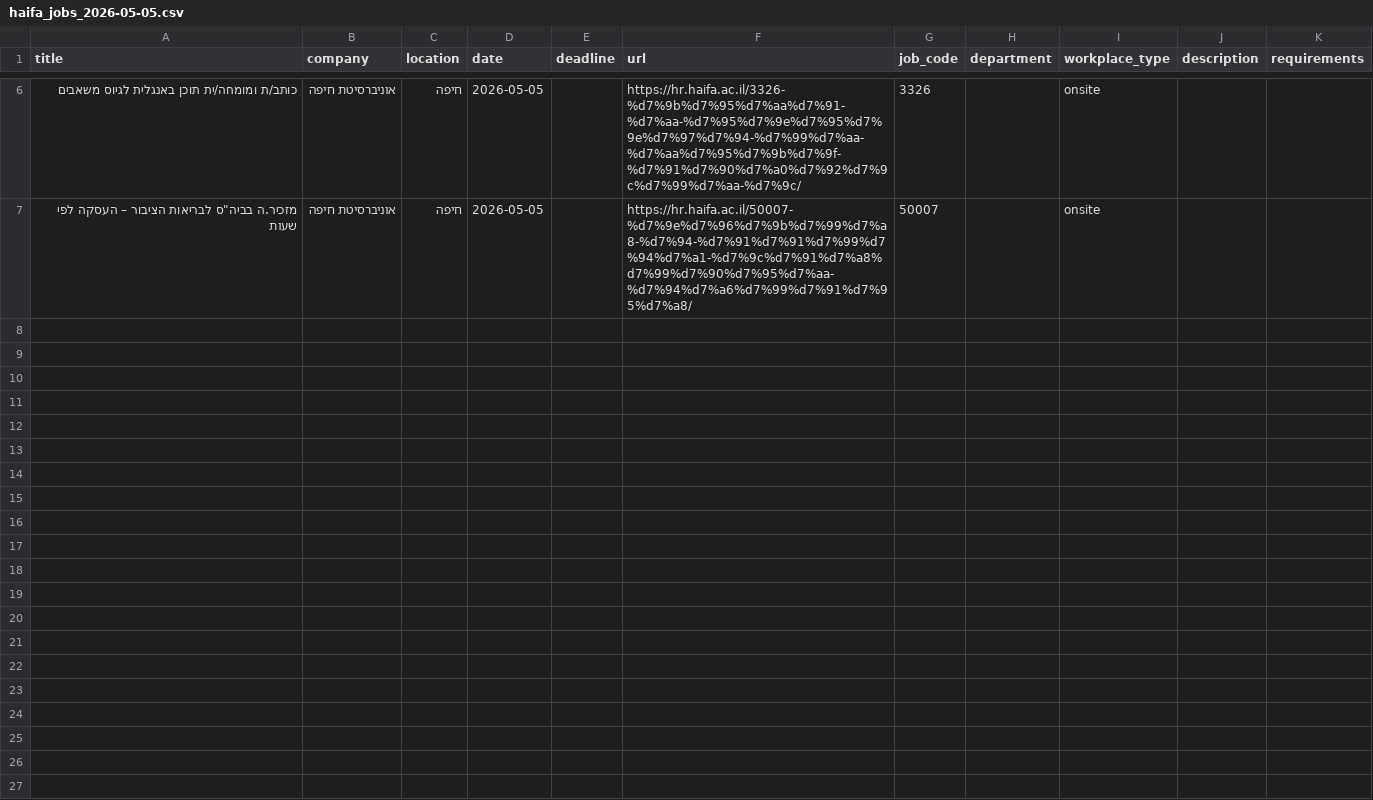
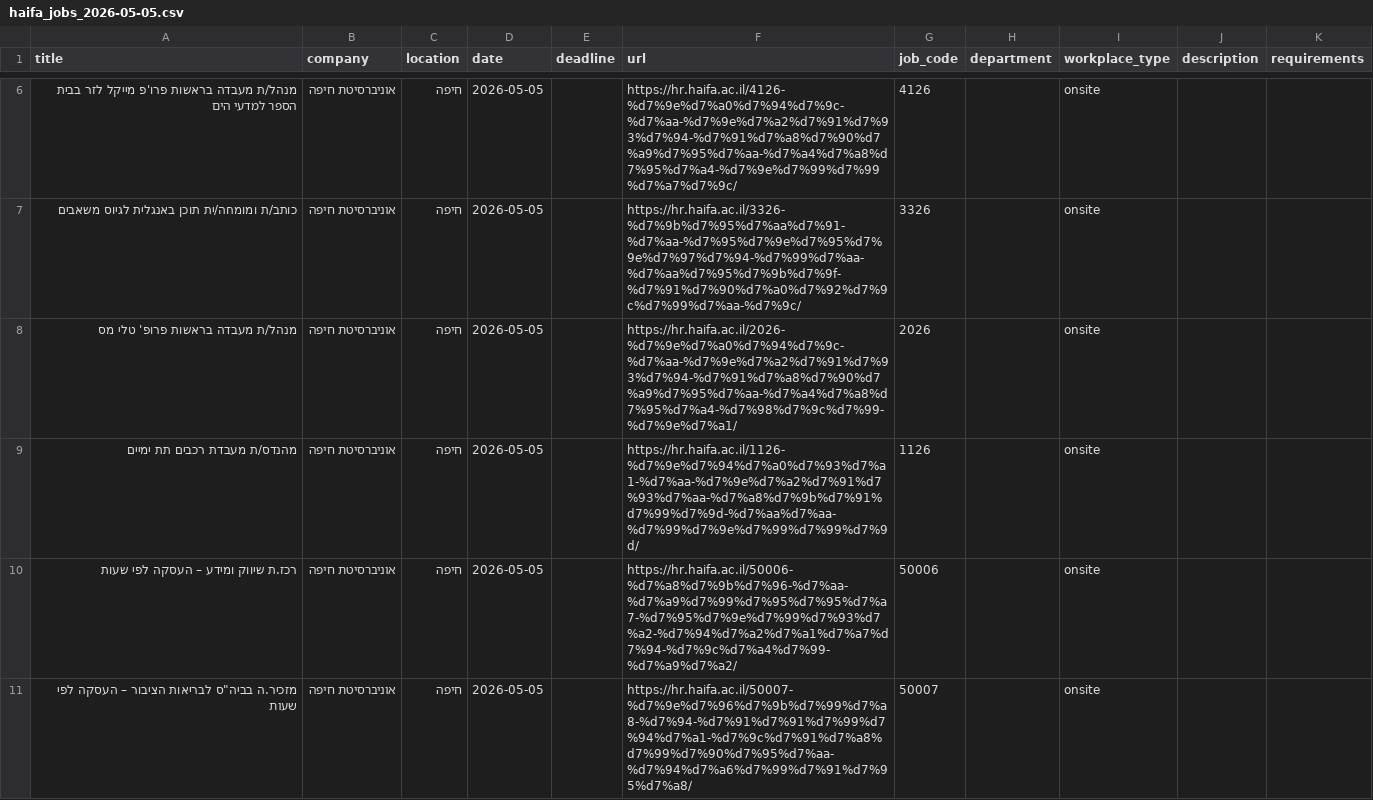
Before and after one commit to Genys30/jobfinder1, a CSV file: haifa_jobs_2026-05-05.csv, drawn as a sheet; only a part is shown, gaps mark what is left out; the diff covers the shown part only.

```diff
--- a/haifa_jobs_2026-05-05.csv
+++ b/haifa_jobs_2026-05-05.csv
@@ -6,2 +6,6 @@
+מנהל/ת מעבדה בראשות פרו'פ מייקל לזר בבית הספר למדעי הים,אוניברסיטת חיפה,חיפה,2026-05-05,,https://hr.haifa.ac.il/4126-%d7%9e%d7%a0%d7%94%d7%9c-%d7%aa-%d7%9e%d7%a2%d7%91%d7%93%d7%94-%d7%91%d7%a8%d7%90%d7%a9%d7%95%d7%aa-%d7%a4%d7%a8%d7%95%d7%a4-%d7%9e%d7%99%d7%99%d7%a7%d7%9c/,4126,,onsite,,
 כותב/ת ומומחה/ית תוכן באנגלית לגיוס משאבים,אוניברסיטת חיפה,חיפה,2026-05-05,,https://hr.haifa.ac.il/3326-%d7%9b%d7%95%d7%aa%d7%91-%d7%aa-%d7%95%d7%9e%d7%95%d7%9e%d7%97%d7%94-%d7%99%d7%aa-%d7%aa%d7%95%d7%9b%d7%9f-%d7%91%d7%90%d7%a0%d7%92%d7%9c%d7%99%d7%aa-%d7%9c/,3326,,onsite,,
+מנהל/ת מעבדה בראשות פרופ' טלי מס,אוניברסיטת חיפה,חיפה,2026-05-05,,https://hr.haifa.ac.il/2026-%d7%9e%d7%a0%d7%94%d7%9c-%d7%aa-%d7%9e%d7%a2%d7%91%d7%93%d7%94-%d7%91%d7%a8%d7%90%d7%a9%d7%95%d7%aa-%d7%a4%d7%a8%d7%95%d7%a4-%d7%98%d7%9c%d7%99-%d7%9e%d7%a1/,2026,,onsite,,
+מהנדס/ת מעבדת רכבים תת ימיים,אוניברסיטת חיפה,חיפה,2026-05-05,,https://hr.haifa.ac.il/1126-%d7%9e%d7%94%d7%a0%d7%93%d7%a1-%d7%aa-%d7%9e%d7%a2%d7%91%d7%93%d7%aa-%d7%a8%d7%9b%d7%91%d7%99%d7%9d-%d7%aa%d7%aa-%d7%99%d7%9e%d7%99%d7%99%d7%9d/,1126,,onsite,,
+רכז.ת שיווק ומידע – העסקה לפי שעות,אוניברסיטת חיפה,חיפה,2026-05-05,,https://hr.haifa.ac.il/50006-%d7%a8%d7%9b%d7%96-%d7%aa-%d7%a9%d7%99%d7%95%d7%95%d7%a7-%d7%95%d7%9e%d7%99%d7%93%d7%a2-%d7%94%d7%a2%d7%a1%d7%a7%d7%94-%d7%9c%d7%a4%d7%99-%d7%a9%d7%a2/,50006,,onsite,,
 "מזכיר.ה בביה""ס לבריאות הציבור – העסקה לפי שעות",אוניברסיטת חיפה,חיפה,2026-05-05,,https://hr.haifa.ac.il/50007-%d7%9e%d7%96%d7%9b%d7%99%d7%a8-%d7%94-%d7%91%d7%91%d7%99%d7%94%d7%a1-%d7%9c%d7%91%d7%a8%d7%99%d7%90%d7%95%d7%aa-%d7%94%d7%a6%d7%99%d7%91%d7%95%d7%a8/,50007,,onsite,,
```
Also changed, not shown: 1 added row elsewhere in this file, comeet_jobs_2026-05-05.csv, greenhouse_jobs_2026-05-05.csv, 5 other files.
